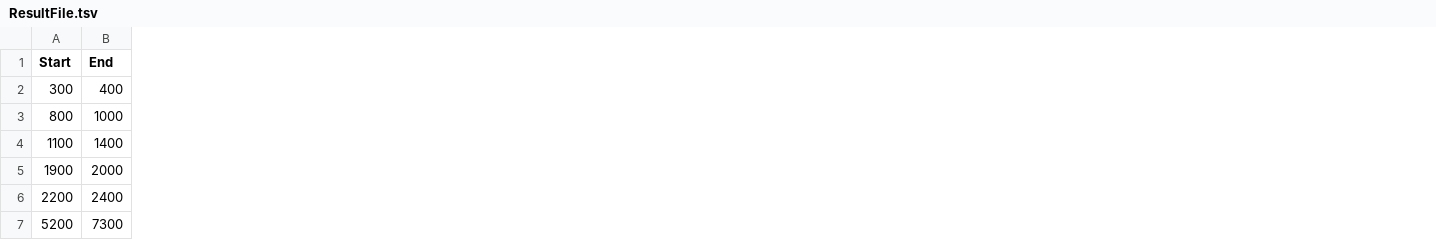
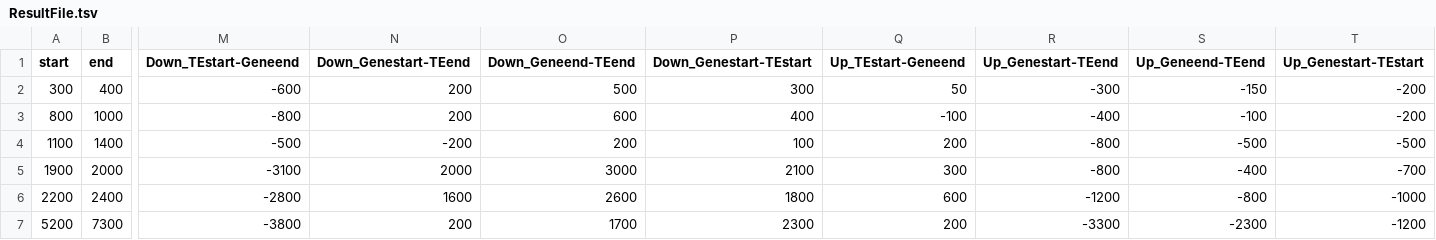
Before and after one commit to marieBvr/TEs_genes_relationship_pipeline, a TSV file: ResultFile.tsv, drawn as a sheet; only a part is shown, gaps mark what is left out; the diff names each change by its address in the sheet, - before the commit and + after, or states it on an @@ line.

Commit message:
add distance to the result file

```diff
--- a/ResultFile.tsv
+++ b/ResultFile.tsv
+column M (Down_TEstart-Geneend), rows 2-7: -600 | -800 | -500 | -3100 | -2800 | -3800
+column N (Down_Genestart-TEend), rows 2-7: 200 | 200 | -200 | 2000 | 1600 | 200
+column O (Down_Geneend-TEend), rows 2-7: 500 | 600 | 200 | 3000 | 2600 | 1700
+column P (Down_Genestart-TEstart), rows 2-7: 300 | 400 | 100 | 2100 | 1800 | 2300
+column Q (Up_TEstart-Geneend), rows 2-7: 50 | -100 | 200 | 300 | 600 | 200
+column R (Up_Genestart-TEend), rows 2-7: -300 | -400 | -800 | -800 | -1200 | -3300
+column S (Up_Geneend-TEend), rows 2-7: -150 | -100 | -500 | -400 | -800 | -2300
+column T (Up_Genestart-TEstart), rows 2-7: -200 | -200 | -500 | -700 | -1000 | -1200
-A1: Start
+A1: start
-B1: End
+B1: end
```
Also changed, not shown: 1 other file.
